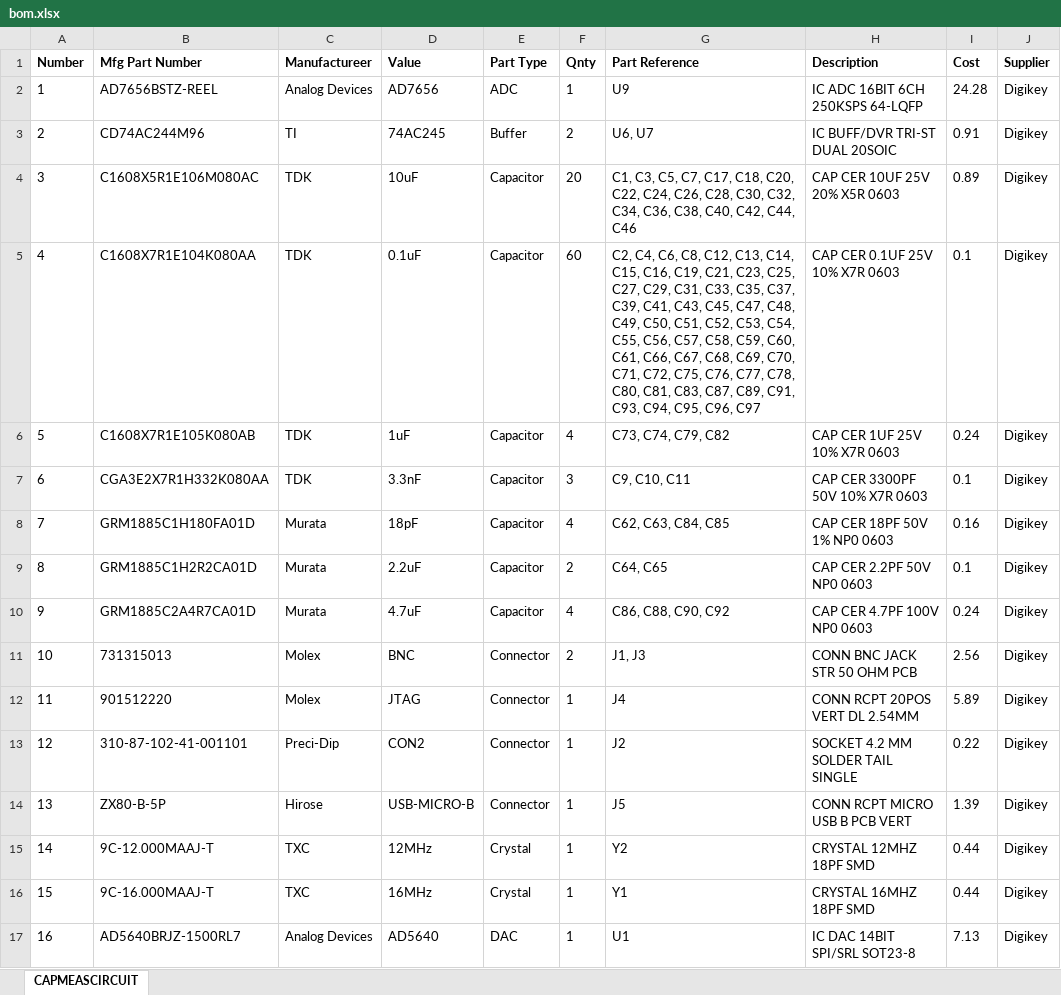
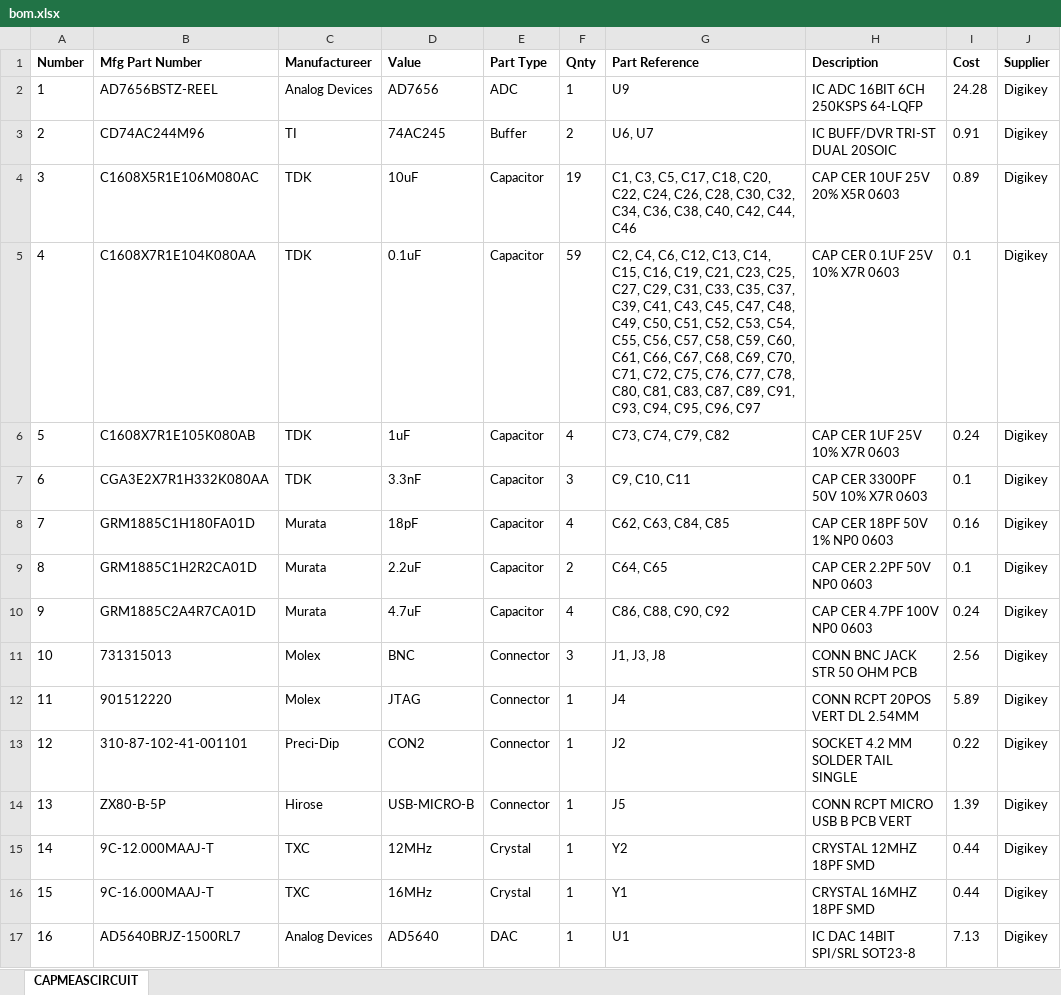
Before and after one commit to mldelibero/masters, an Excel workbook: board/bom.xlsx, sheet CAPMEASCIRCUIT, drawn as a sheet; only a part is shown; values as stored, in another font and other column widths than the file's, no borders; the diff names each change by its address in the sheet, - before the commit and + after, or states it on an @@ line.

```diff
--- a/board/bom.xlsx (sheet CAPMEASCIRCUIT)
+++ b/board/bom.xlsx (sheet CAPMEASCIRCUIT)
-F4 (Qnty): 20
+F4 (Qnty): 19
-G4 (Part Reference): …C3, C5, C7, C17, C18,…
+G4 (Part Reference): …C3, C5, C17, C18,…
-F5 (Qnty): 60
+F5 (Qnty): 59
-G5 (Part Reference): …C4, C6, C8, C12, C13,…
+G5 (Part Reference): …C4, C6, C12, C13,…
-F11 (Qnty): 2
+F11 (Qnty): 3
-G11 (Part Reference): J1, J3
+G11 (Part Reference): J1, J3, J8
```
Also changed, not shown: 2 other files.
